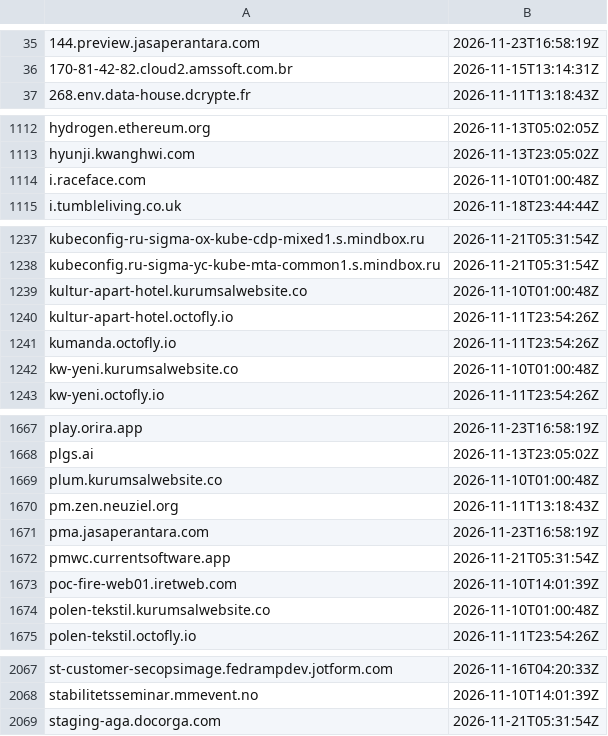
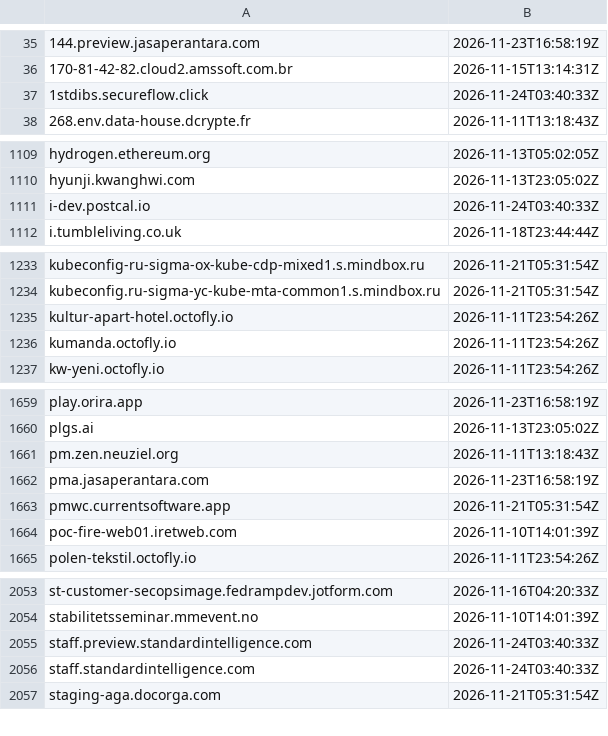
Before and after one commit to malek-alhu/marketplace-phaas-tracker, a TSV file: monitor/state/ct_pending.tsv, drawn as a sheet; only a part is shown, gaps mark what is left out; removed rows and columns are numbered as before the commit, all else as after; the diff covers the shown part only; the diff names each change by its address in the sheet, - before the commit and + after, or states it on an @@ line.

```diff
--- a/monitor/state/ct_pending.tsv
+++ b/monitor/state/ct_pending.tsv
+row 37: 1stdibs.secureflow.click | 2026-11-24T03:40:33Z
-row 1114: i.raceface.com | 2026-11-10T01:00:48Z
+row 1111: i-dev.postcal.io | 2026-11-24T03:40:33Z
-row 1239: kultur-apart-hotel.kurumsalwebsite.co | 2026-11-10T01:00:48Z
-row 1242: kw-yeni.kurumsalwebsite.co | 2026-11-10T01:00:48Z
-row 1669: plum.kurumsalwebsite.co | 2026-11-10T01:00:48Z
-row 1674: polen-tekstil.kurumsalwebsite.co | 2026-11-10T01:00:48Z
+row 2055: staff.preview.standardintelligence.com | 2026-11-24T03:40:33Z
+row 2056: staff.standardintelligence.com | 2026-11-24T03:40:33Z
```
Also changed, not shown: 11 added rows and 22 removed rows elsewhere in this file, monitor/scans.csv, 11 other files.
